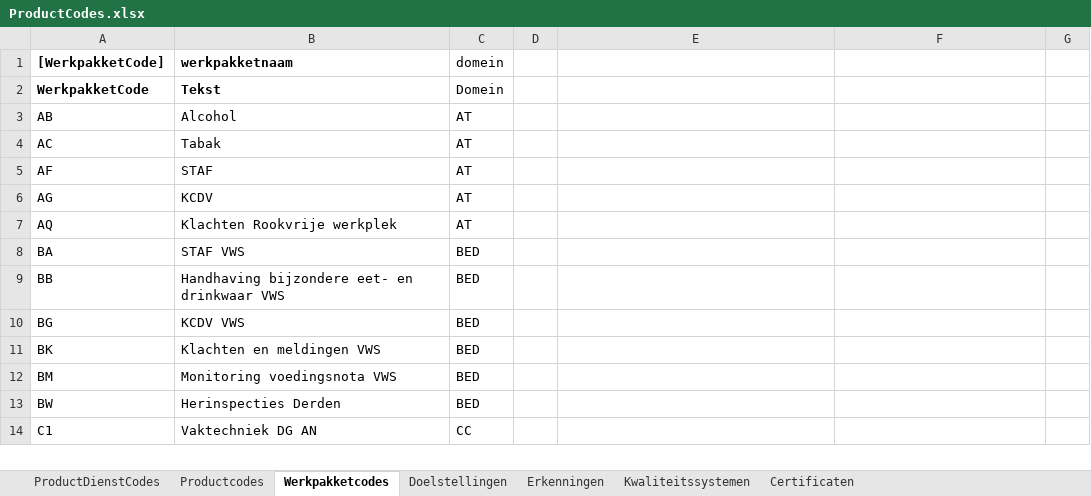
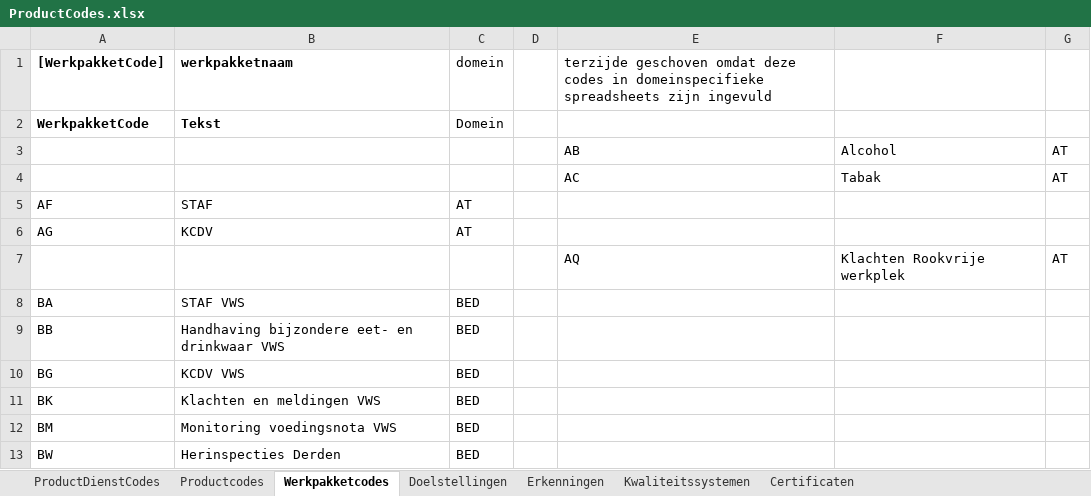
Before and after one commit to AmpersandTarski/ampersand-models, an Excel workbook: Blik/ProductCodes.xlsx, sheet Werkpakketcodes, drawn as a sheet; only a part is shown; the shorter side is filled out with more unchanged rows; values as stored, in another font and other column widths than the file's, no borders; removed rows and columns are numbered as before the commit, all else as after; the diff names each change by its address in the sheet, - before the commit and + after, or states it on an @@ line.

```diff
--- a/Blik/ProductCodes.xlsx (sheet Werkpakketcodes)
+++ b/Blik/ProductCodes.xlsx (sheet Werkpakketcodes)
-E1: (empty)
+E1: terzijde geschoven omdat deze codes in domeinspecifieke spreadsheets zijn ingevuld
-row 3: AB | Alcohol | AT
-row 4: AC | Tabak | AT
+row 3:  |  |  |  | AB | Alcohol | AT
+row 4:  |  |  |  | AC | Tabak | AT
-row 7: AQ | Klachten Rookvrije werkplek | AT
+row 7:  |  |  |  | AQ | Klachten Rookvrije werkplek | AT
```
Also changed, not shown: Blik/Interventiebeleid tabak.xlsx, Blik/Medewerkers.xlsx, 5 other files.
